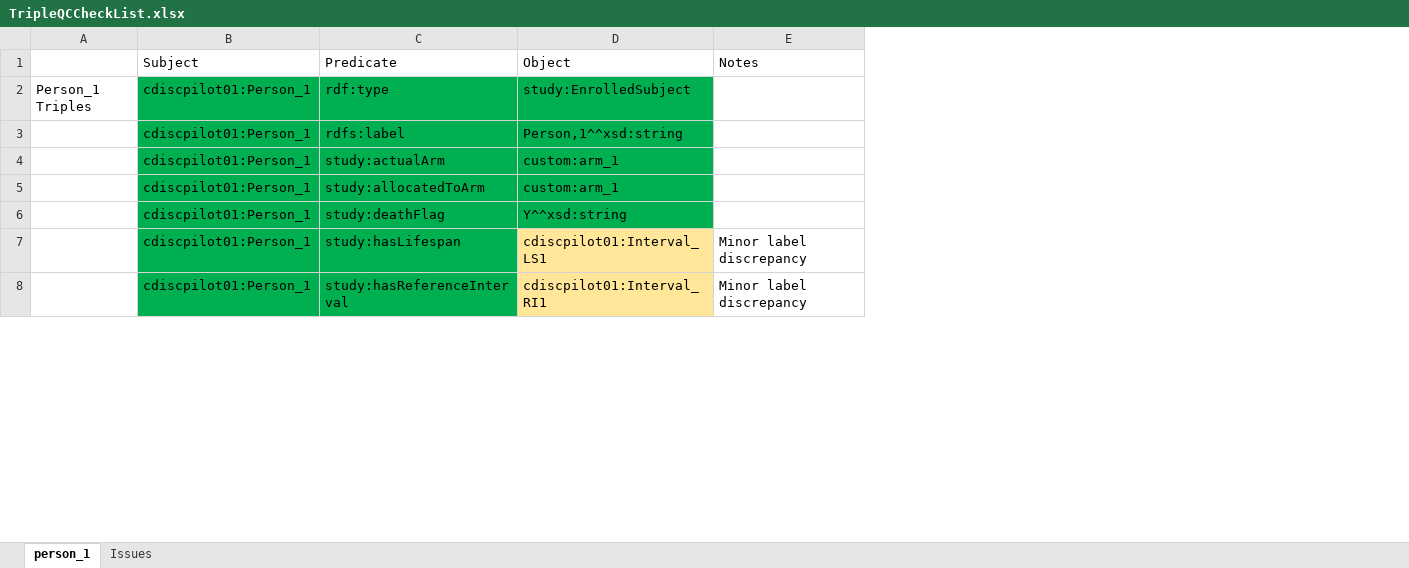
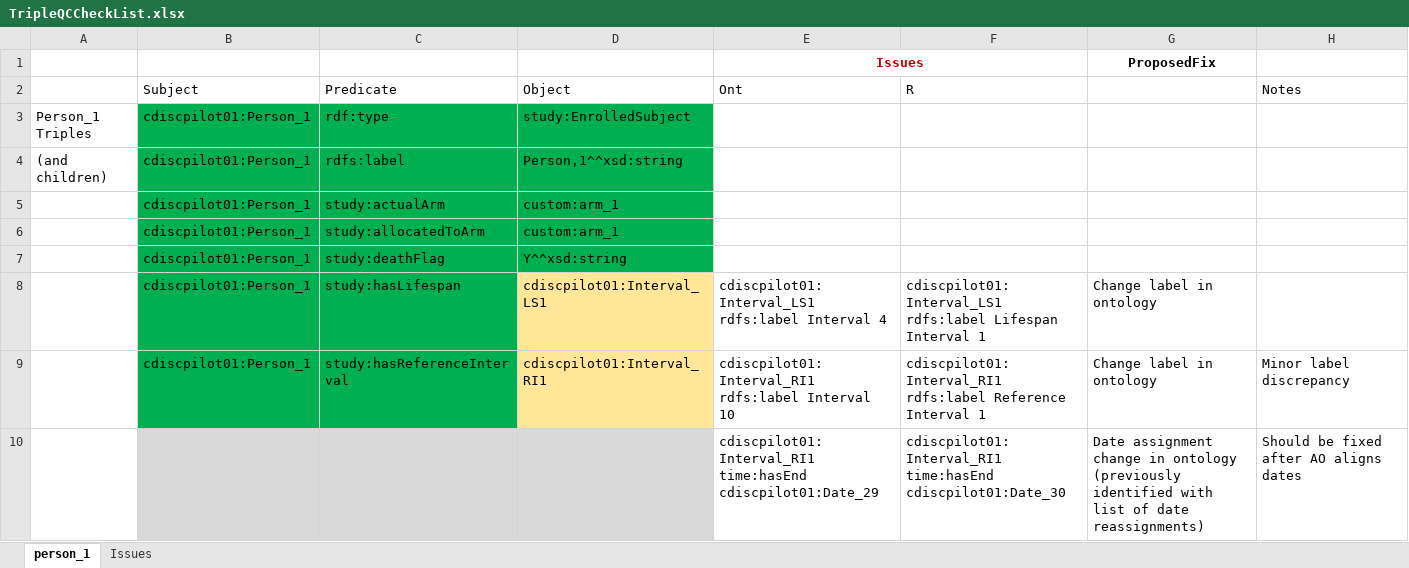
Before and after one commit to phuse-org/CTDasRDF, an Excel workbook: r/validation/TripleQCCheckList.xlsx, sheet person_1, drawn as a sheet; only a part is shown; values as stored, in another font and other column widths than the file's, no borders; addresses are those after the commit; the diff covers the shown part only; the diff names each change by its address in the sheet, - before the commit and + after, or states it on an @@ line.

```diff
--- a/r/validation/TripleQCCheckList.xlsx (sheet person_1)
+++ b/r/validation/TripleQCCheckList.xlsx (sheet person_1)
+column E (Ont), rows 8-9: cdiscpilot01:Interval_LS1 rdfs:label Interval 4 | cdiscpilot01:Interval_RI1 rdfs:label Interval 10
+column F (R), rows 8-9: cdiscpilot01:Interval_LS1 rdfs:label Lifespan Interval 1 | cdiscpilot01:Interval_RI1 rdfs:label Reference Interval 1
+column G, rows 8-9: Change label in ontology | Change label in ontology
+row 1:  |  |  |  | Issues |  | ProposedFix
-A4: (empty)
+A4: (and children)
-H8 (Notes): Minor label discrepancy
+H8 (Notes): (empty)
+row 10:  |  |  |  | cdiscpilot01:Interval_RI1 time:hasEnd cdiscpilot01:Date_29 | cdiscpilot01:Interval_RI1 time:hasEnd cdiscpilot01:Date_30 | Date assignment change in ontology (previously identified with list of date reassignments) | Should be fixed after AO aligns dates
```
Also changed, not shown: 1 added row, 4 edited cells and cell formats elsewhere in this sheet, 8 other files.
